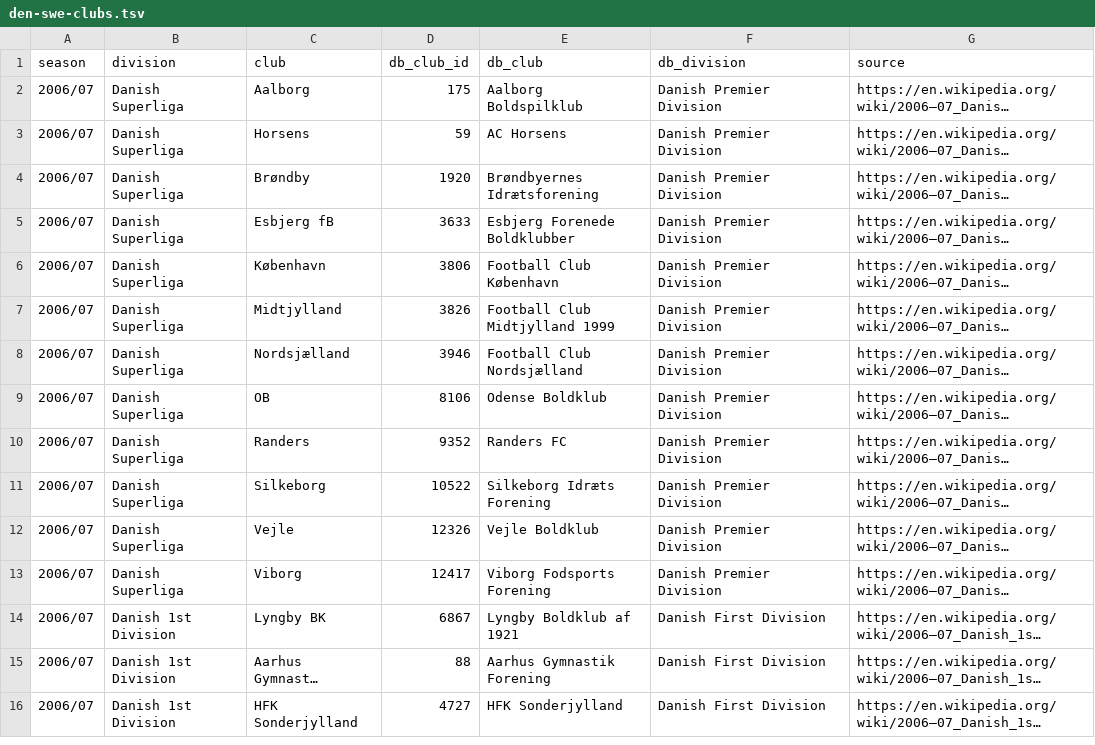
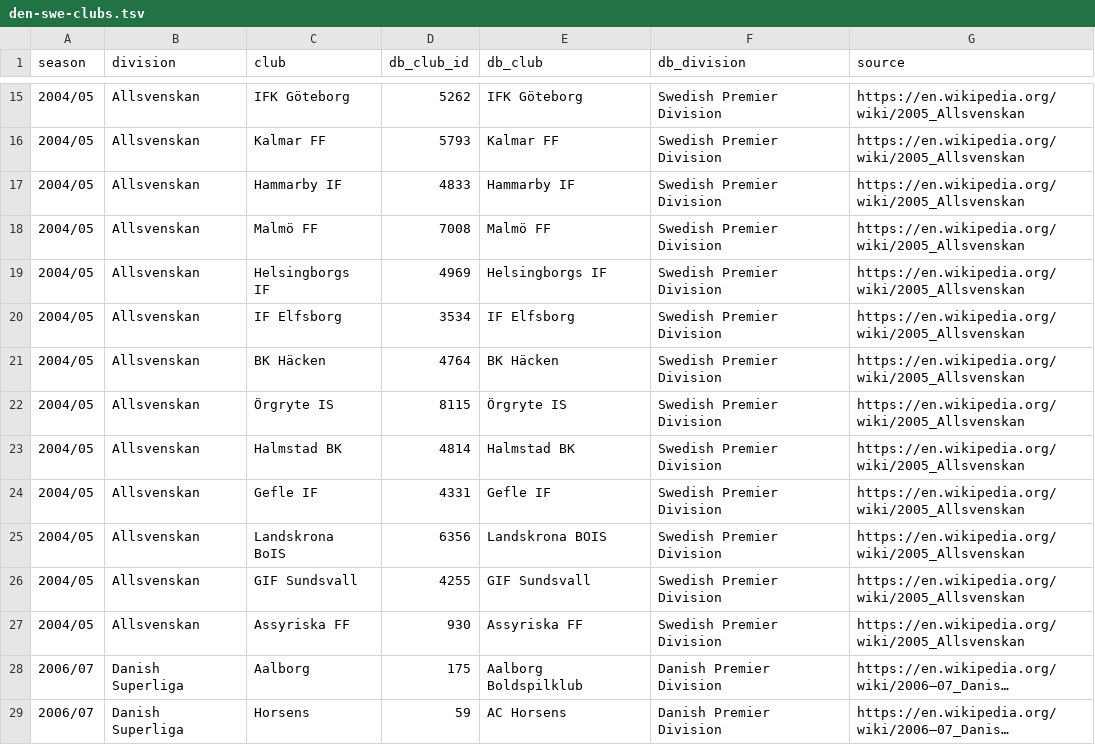
Before and after one commit to maxevans60/cm0102-bosman-edition, a TSV file: docs/research/rules-0.6.0/den-swe-clubs.tsv, drawn as a sheet; only a part is shown, gaps mark what is left out; the shorter side is filled out with more unchanged rows; long unchanged cells end in …; the diff covers the shown part only; the diff names each change by its address in the sheet, - before the commit and + after, or states it on an @@ line.

```diff
--- a/docs/research/rules-0.6.0/den-swe-clubs.tsv
+++ b/docs/research/rules-0.6.0/den-swe-clubs.tsv
+row 15: 2004/05 | Allsvenskan | IFK Göteborg | 5262 | IFK Göteborg | Swedish Premier Division | https://en.wikipedia.org/wiki/2005_Allsvenskan
+row 16: 2004/05 | Allsvenskan | Kalmar FF | 5793 | Kalmar FF | Swedish Premier Division | https://en.wikipedia.org/wiki/2005_Allsvenskan
+row 17: 2004/05 | Allsvenskan | Hammarby IF | 4833 | Hammarby IF | Swedish Premier Division | https://en.wikipedia.org/wiki/2005_Allsvenskan
+row 18: 2004/05 | Allsvenskan | Malmö FF | 7008 | Malmö FF | Swedish Premier Division | https://en.wikipedia.org/wiki/2005_Allsvenskan
+row 19: 2004/05 | Allsvenskan | Helsingborgs IF | 4969 | Helsingborgs IF | Swedish Premier Division | https://en.wikipedia.org/wiki/2005_Allsvenskan
+row 20: 2004/05 | Allsvenskan | IF Elfsborg | 3534 | IF Elfsborg | Swedish Premier Division | https://en.wikipedia.org/wiki/2005_Allsvenskan
+row 21: 2004/05 | Allsvenskan | BK Häcken | 4764 | BK Häcken | Swedish Premier Division | https://en.wikipedia.org/wiki/2005_Allsvenskan
+row 22: 2004/05 | Allsvenskan | Örgryte IS | 8115 | Örgryte IS | Swedish Premier Division | https://en.wikipedia.org/wiki/2005_Allsvenskan
+row 23: 2004/05 | Allsvenskan | Halmstad BK | 4814 | Halmstad BK | Swedish Premier Division | https://en.wikipedia.org/wiki/2005_Allsvenskan
+row 24: 2004/05 | Allsvenskan | Gefle IF | 4331 | Gefle IF | Swedish Premier Division | https://en.wikipedia.org/wiki/2005_Allsvenskan
+row 25: 2004/05 | Allsvenskan | Landskrona BoIS | 6356 | Landskrona BOIS | Swedish Premier Division | https://en.wikipedia.org/wiki/2005_Allsvenskan
+row 26: 2004/05 | Allsvenskan | GIF Sundsvall | 4255 | GIF Sundsvall | Swedish Premier Division | https://en.wikipedia.org/wiki/2005_Allsvenskan
+row 27: 2004/05 | Allsvenskan | Assyriska FF | 930 | Assyriska FF | Swedish Premier Division | https://en.wikipedia.org/wiki/2005_Allsvenskan
```
Also changed, not shown: 13 added rows elsewhere in this file, docs/research/history-0.6.0/matched-by-id.tsv, docs/research/rules-0.6.0/fra-clubs.tsv, 33 other files.
